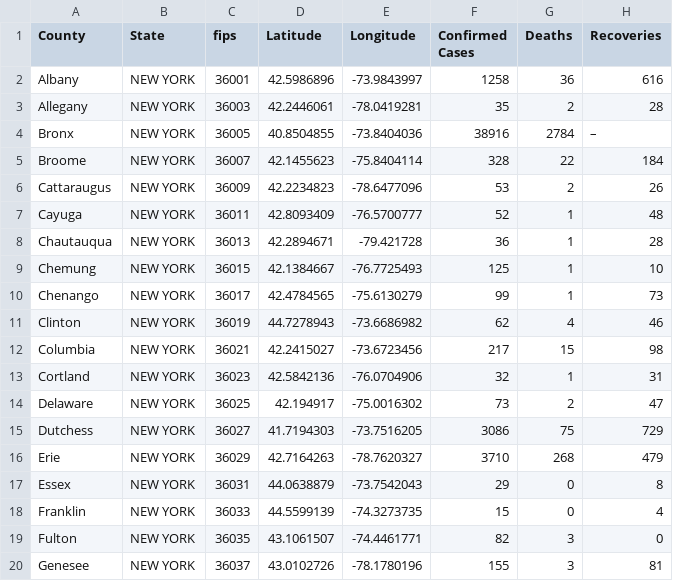
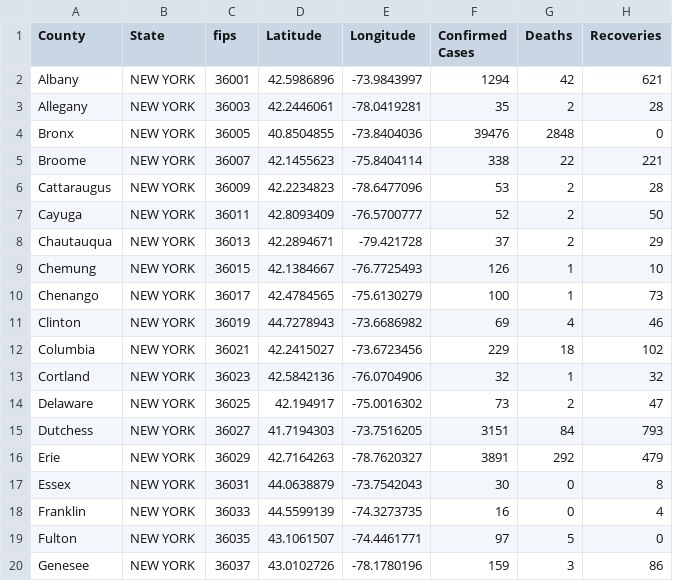
Before and after one commit to ThanatoSohne/COVID-19-Visual-Tool, a CSV file: Web Scraped Docs/US States/COVID-19_cases_nydoh.csv, drawn as a sheet; only a part is shown; the diff covers the shown part only.

Commit message:
Update COVID-19_cases_nydoh.csv

```diff
--- a/Web Scraped Docs/US States/COVID-19_cases_nydoh.csv
+++ b/Web Scraped Docs/US States/COVID-19_cases_nydoh.csv
@@ -1,20 +1,20 @@
 County,State,fips,Latitude,Longitude,Confirmed Cases,Deaths,Recoveries
-Albany,NEW YORK,36001,42.5986896, -73.9843997,1258,36,616
+Albany,NEW YORK,36001,42.5986896, -73.9843997,1294,42,621
 Allegany,NEW YORK,36003,42.2446061, -78.0419281,35,2,28
-Bronx,NEW YORK,36005,40.8504855, -73.8404036,38916,2784,–
-Broome,NEW YORK,36007,42.1455623, -75.8404114,328,22,184
-Cattaraugus,NEW YORK,36009,42.2234823, -78.6477096,53,2,26
-Cayuga,NEW YORK,36011,42.8093409, -76.5700777,52,1,48
-Chautauqua,NEW YORK,36013,42.2894671, -79.421728,36,1,28
-Chemung,NEW YORK,36015,42.1384667, -76.7725493,125,1,10
-Chenango,NEW YORK,36017,42.4784565, -75.6130279,99,1,73
-Clinton,NEW YORK,36019,44.7278943, -73.6686982,62,4,46
-Columbia,NEW YORK,36021,42.2415027, -73.6723456,217,15,98
-Cortland,NEW YORK,36023,42.5842136, -76.0704906,32,1,31
+Bronx,NEW YORK,36005,40.8504855, -73.8404036,39476,2848,0
+Broome,NEW YORK,36007,42.1455623, -75.8404114,338,22,221
+Cattaraugus,NEW YORK,36009,42.2234823, -78.6477096,53,2,28
+Cayuga,NEW YORK,36011,42.8093409, -76.5700777,52,2,50
+Chautauqua,NEW YORK,36013,42.2894671, -79.421728,37,2,29
+Chemung,NEW YORK,36015,42.1384667, -76.7725493,126,1,10
+Chenango,NEW YORK,36017,42.4784565, -75.6130279,100,1,73
+Clinton,NEW YORK,36019,44.7278943, -73.6686982,69,4,46
+Columbia,NEW YORK,36021,42.2415027, -73.6723456,229,18,102
+Cortland,NEW YORK,36023,42.5842136, -76.0704906,32,1,32
 Delaware,NEW YORK,36025,42.194917, -75.0016302,73,2,47
-Dutchess,NEW YORK,36027,41.7194303, -73.7516205,3086,75,729
-Erie,NEW YORK,36029,42.7164263, -78.7620327,3710,268,479
-Essex,NEW YORK,36031,44.0638879, -73.7542043,29,0,8
-Franklin,NEW YORK,36033,44.5599139, -74.3273735,15,0,4
-Fulton,NEW YORK,36035,43.1061507, -74.4461771,82,3,0
-Genesee,NEW YORK,36037,43.0102726, -78.1780196,155,3,81
+Dutchess,NEW YORK,36027,41.7194303, -73.7516205,3151,84,793
+Erie,NEW YORK,36029,42.7164263, -78.7620327,3891,292,479
+Essex,NEW YORK,36031,44.0638879, -73.7542043,30,0,8
+Franklin,NEW YORK,36033,44.5599139, -74.3273735,16,0,4
+Fulton,NEW YORK,36035,43.1061507, -74.4461771,97,5,0
+Genesee,NEW YORK,36037,43.0102726, -78.1780196,159,3,86
```
Also changed, not shown: 81 edited cells elsewhere in this file.
